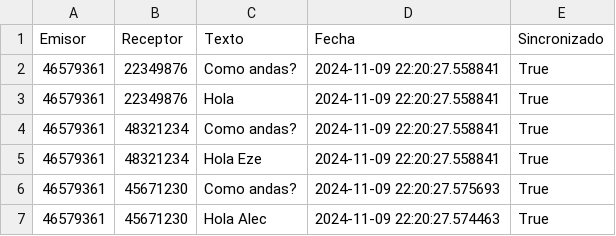
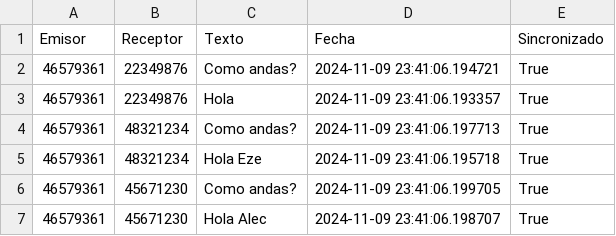
Before and after one commit to franmutzitba/TP_Estructuras_2Q2024, a CSV file: z_archivo_sms.csv, drawn as a sheet.

```diff
--- a/z_archivo_sms.csv
+++ b/z_archivo_sms.csv
@@ -1,7 +1,7 @@
 Emisor,Receptor,Texto,Fecha,Sincronizado
-46579361,22349876,Como andas?,2024-11-09 22:20:27.558841,True
-46579361,22349876,Hola,2024-11-09 22:20:27.558841,True
-46579361,48321234,Como andas?,2024-11-09 22:20:27.558841,True
-46579361,48321234,Hola Eze,2024-11-09 22:20:27.558841,True
-46579361,45671230,Como andas?,2024-11-09 22:20:27.575693,True
-46579361,45671230,Hola Alec,2024-11-09 22:20:27.574463,True
+46579361,22349876,Como andas?,2024-11-09 23:41:06.194721,True
+46579361,22349876,Hola,2024-11-09 23:41:06.193357,True
+46579361,48321234,Como andas?,2024-11-09 23:41:06.197713,True
+46579361,48321234,Hola Eze,2024-11-09 23:41:06.195718,True
+46579361,45671230,Como andas?,2024-11-09 23:41:06.199705,True
+46579361,45671230,Hola Alec,2024-11-09 23:41:06.198707,True
```
Also changed, not shown: z_celulares.csv, 3 other files.
